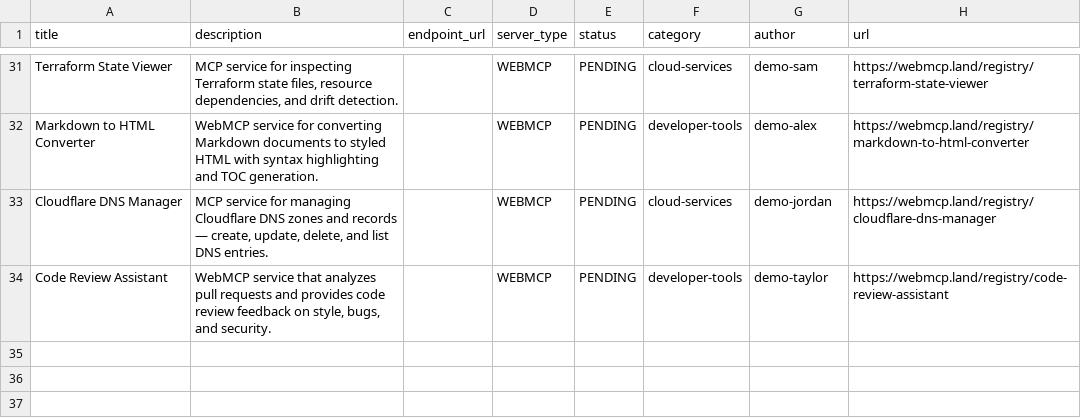
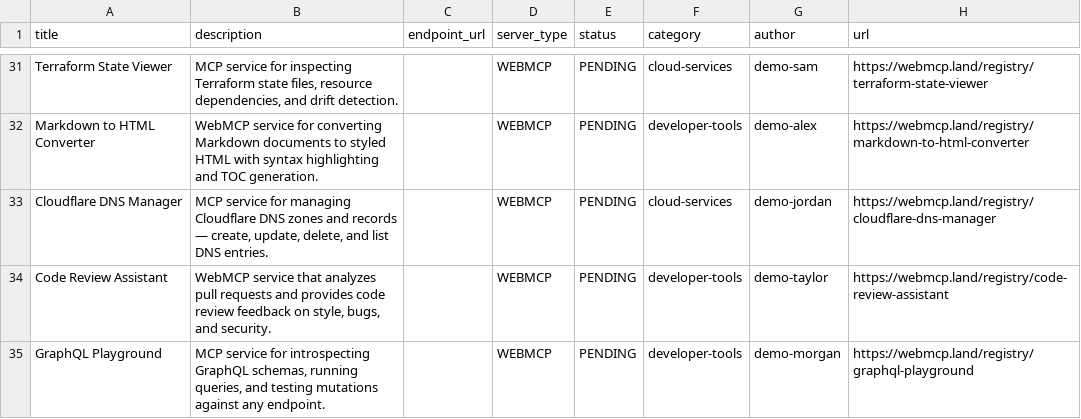
Before and after one commit to eser/webmcp.land, a CSV file: resources.csv, drawn as a sheet; only a part is shown, gaps mark what is left out; the diff names each change by its address in the sheet, - before the commit and + after, or states it on an @@ line.

Commit message:
Add resource: GraphQL Playground

```diff
--- a/resources.csv
+++ b/resources.csv
+row 35: GraphQL Playground | MCP service for introspecting GraphQL schemas, running queries, and testing mutations against any endpoint. |  | WEBMCP | PENDING | developer-tools | demo-morgan | https://webmcp.land/registry/graphql-playground
```
Also changed, not shown: 1 other file.
